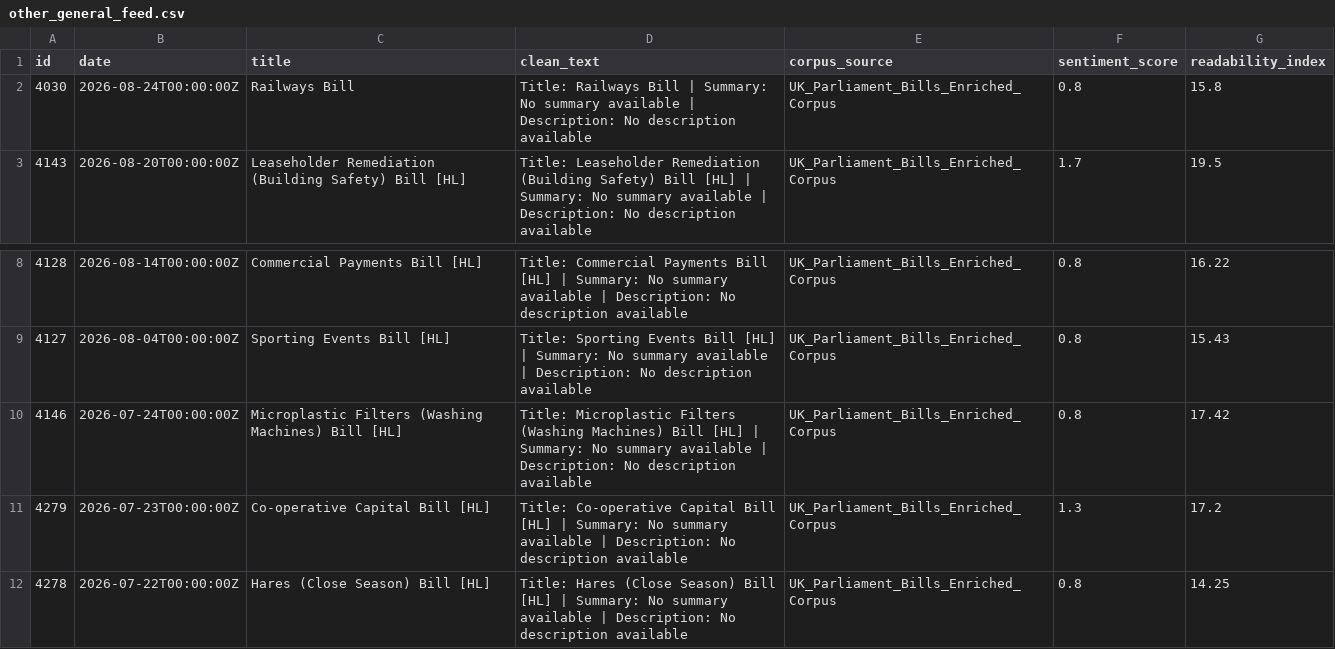
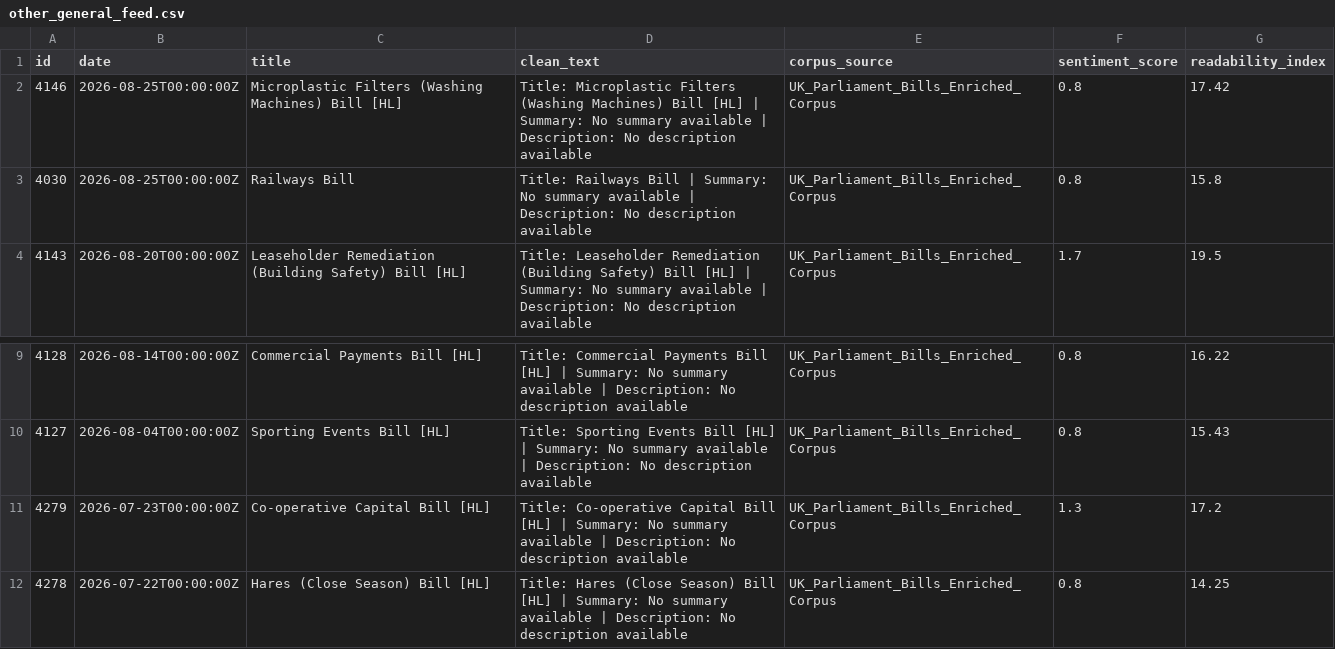
Before and after one commit to velvetcod3/AbyssDataLabs, a CSV file: other_general/other_general_feed.csv, drawn as a sheet; only a part is shown, gaps mark what is left out.

```diff
--- a/other_general/other_general_feed.csv
+++ b/other_general/other_general_feed.csv
@@ -1,3 +1,4 @@
 id,date,title,clean_text,corpus_source,sentiment_score,readability_index
-4030,2026-08-24T00:00:00Z,Railways Bill,Title: Railways Bill | Summary: No summary available | Description: No description available,UK_Parliament_Bills_Enriched_Corpus,0.8,15.8
+4146,2026-08-25T00:00:00Z,Microplastic Filters (Washing Machines) Bill [HL],Title: Microplastic Filters (Washing Machines) Bill [HL] | Summary: No summary available | Description: No description available,UK_Parliament_Bills_Enriched_Corpus,0.8,17.42
+4030,2026-08-25T00:00:00Z,Railways Bill,Title: Railways Bill | Summary: No summary available | Description: No description available,UK_Parliament_Bills_Enriched_Corpus,0.8,15.8
 4143,2026-08-20T00:00:00Z,Leaseholder Remediation (Building Safety) Bill [HL],Title: Leaseholder Remediation (Building Safety) Bill [HL] | Summary: No summary available | Description: No description available,UK_Parliament_Bills_Enriched_Corpus,1.7,19.5
@@ -9,3 +10,2 @@ id,date,title,clean_text,corpus_source,sentiment_score,readability_index
 4127,2026-08-04T00:00:00Z,Sporting Events Bill [HL],Title: Sporting Events Bill [HL] | Summary: No summary available | Description: No description available,UK_Parliament_Bills_Enriched_Corpus,0.8,15.43
-4146,2026-07-24T00:00:00Z,Microplastic Filters (Washing Machines) Bill [HL],Title: Microplastic Filters (Washing Machines) Bill [HL] | Summary: No summary available | Description: No description available,UK_Parliament_Bills_Enriched_Corpus,0.8,17.42
 4279,2026-07-23T00:00:00Z,Co-operative Capital Bill [HL],Title: Co-operative Capital Bill [HL] | Summary: No summary available | Description: No description available,UK_Parliament_Bills_Enriched_Corpus,1.3,17.2
```
Also changed, not shown: finance_taxation/finance_taxation_feed.csv, finance_taxation/finance_taxation_sample_5rows.csv, 11 other files.
